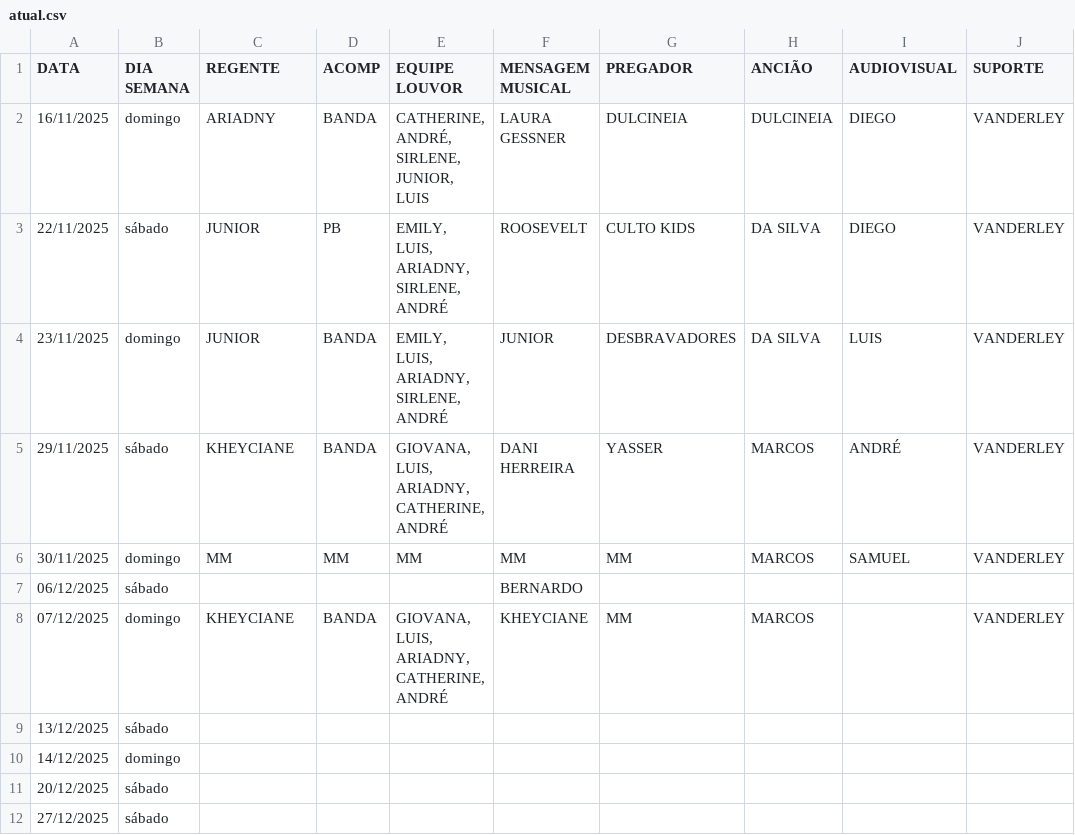
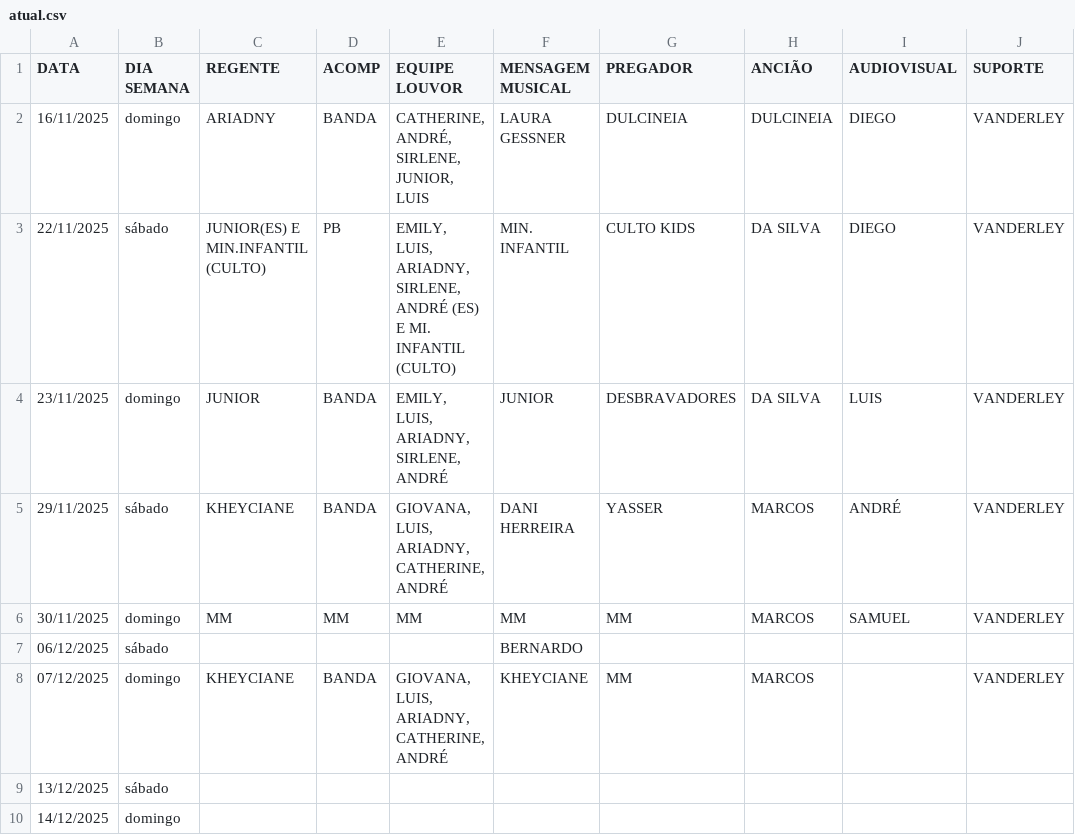
Before and after one commit to NatanBudny/EscalaMusica, a CSV file: docs/atual.csv, drawn as a sheet; only a part is shown; the shorter side is filled out with more unchanged rows; the diff names each change by its address in the sheet, - before the commit and + after, or states it on an @@ line.

Commit message:
Update atual.csv

```diff
--- a/docs/atual.csv
+++ b/docs/atual.csv
-C3 (REGENTE): JUNIOR
+C3 (REGENTE): JUNIOR(ES) E MIN.INFANTIL (CULTO)
-E3 (EQUIPE LOUVOR): …SIRLENE, ANDRÉ
+E3 (EQUIPE LOUVOR): …SIRLENE, ANDRÉ (ES) E MI. INFANTIL (CULTO)
-F3 (MENSAGEM MUSICAL): ROOSEVELT
+F3 (MENSAGEM MUSICAL): MIN. INFANTIL
```
